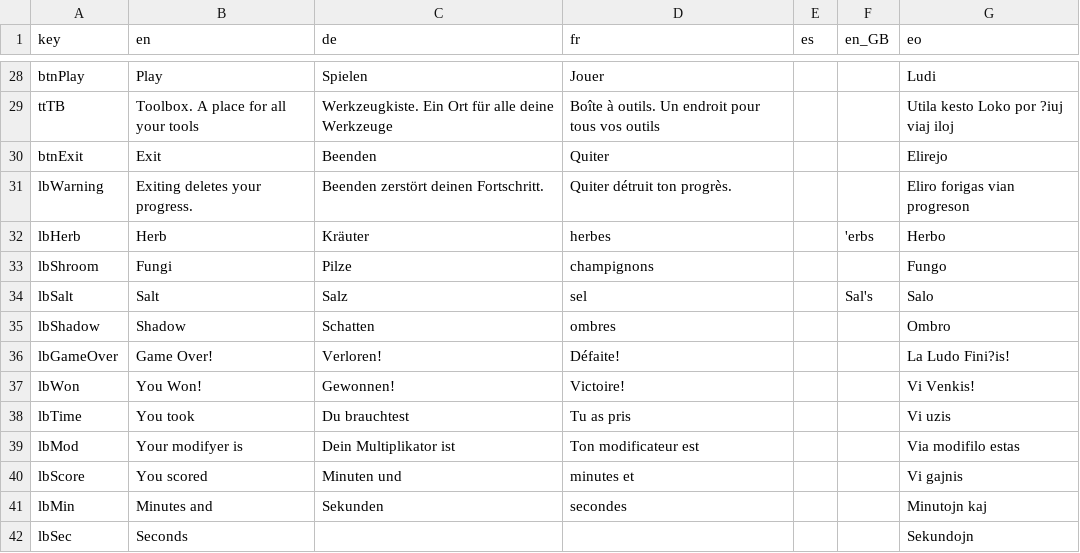
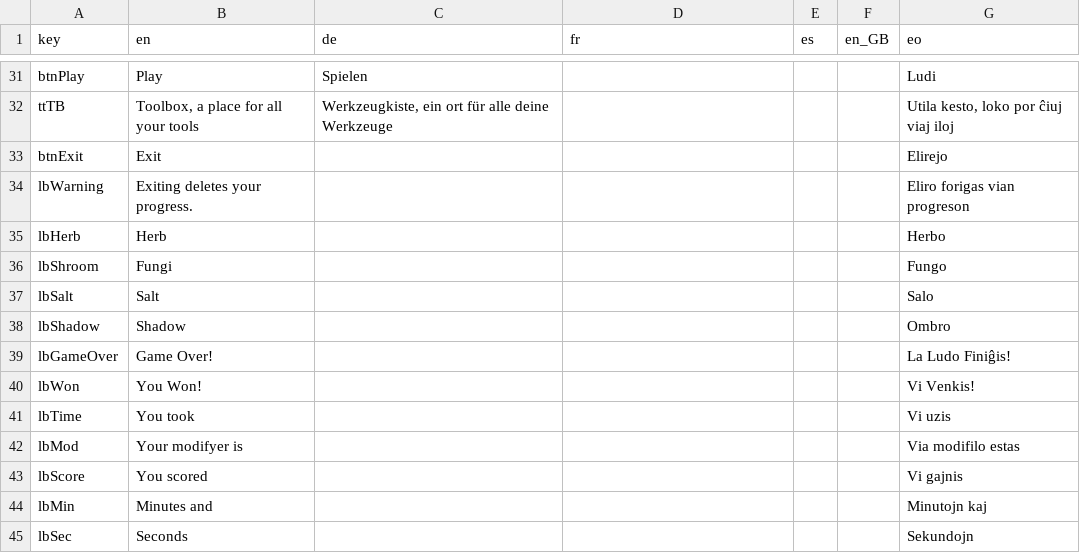
Before and after one commit to ArtemisMattle/CypherSweeper, a CSV file: assets/text/localisation.csv, drawn as a sheet; only a part is shown, gaps mark what is left out; addresses are those after the commit; the diff covers the shown part only; the diff names each change by its address in the sheet, - before the commit and + after, or states it on an @@ line.

```diff
--- a/assets/text/localisation.csv
+++ b/assets/text/localisation.csv
-D31 (fr): Jouer
+D31 (fr): (empty)
-B32 (en): Toolbox. A place for all your tools
+B32 (en): Toolbox, a place for all your tools
-C32 (de): Werkzeugkiste. Ein Ort für alle…
+C32 (de): Werkzeugkiste, ein ort für alle…
-D32 (fr): Boîte à outils. Un endroit pour tous vos outils
+D32 (fr): (empty)
-G32 (eo): Utila kesto Loko por ?iuj viaj iloj
+G32 (eo): Utila kesto, loko por ĉiuj viaj iloj
-C33 (de): Beenden
+C33 (de): (empty)
-D33 (fr): Quiter
+D33 (fr): (empty)
-C34 (de): Beenden zerstört deinen Fortschritt.
+C34 (de): (empty)
-D34 (fr): Quiter détruit ton progrès.
+D34 (fr): (empty)
-C35 (de): Kräuter
+C35 (de): (empty)
-D35 (fr): herbes
+D35 (fr): (empty)
-F35 (en_GB): 'erbs
+F35 (en_GB): (empty)
-C36 (de): Pilze
+C36 (de): (empty)
-D36 (fr): champignons
+D36 (fr): (empty)
-C37 (de): Salz
+C37 (de): (empty)
-D37 (fr): sel
+D37 (fr): (empty)
-F37 (en_GB): Sal's
+F37 (en_GB): (empty)
-C38 (de): Schatten
+C38 (de): (empty)
-D38 (fr): ombres
+D38 (fr): (empty)
-C39 (de): Verloren!
+C39 (de): (empty)
-D39 (fr): Défaite!
+D39 (fr): (empty)
-G39 (eo): La Ludo Fini?is!
+G39 (eo): La Ludo Finiĝis!
-C40 (de): Gewonnen!
+C40 (de): (empty)
-D40 (fr): Victoire!
+D40 (fr): (empty)
-C41 (de): Du brauchtest
+C41 (de): (empty)
-D41 (fr): Tu as pris
+D41 (fr): (empty)
-C42 (de): Dein Multiplikator ist
+C42 (de): (empty)
-D42 (fr): Ton modificateur est
+D42 (fr): (empty)
-C43 (de): Minuten und
+C43 (de): (empty)
-D43 (fr): minutes et
+D43 (fr): (empty)
-C44 (de): Sekunden
+C44 (de): (empty)
-D44 (fr): secondes
+D44 (fr): (empty)
```
Also changed, not shown: 3 added rows and 35 edited cells elsewhere in this file, 6 other files.
